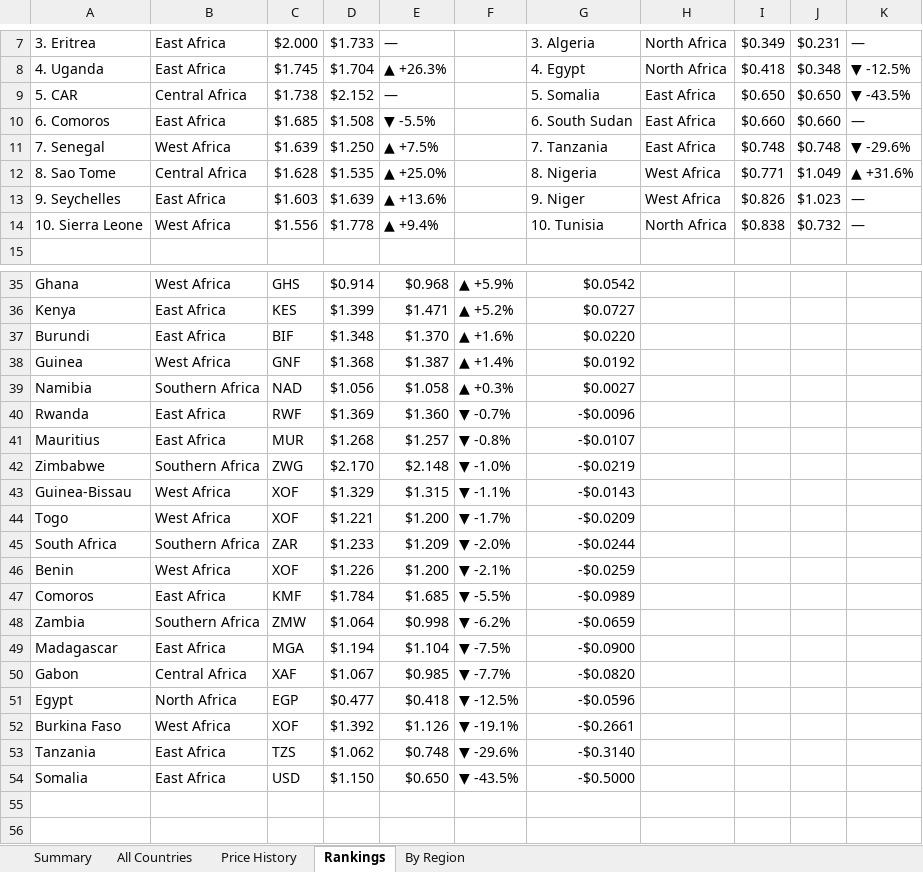
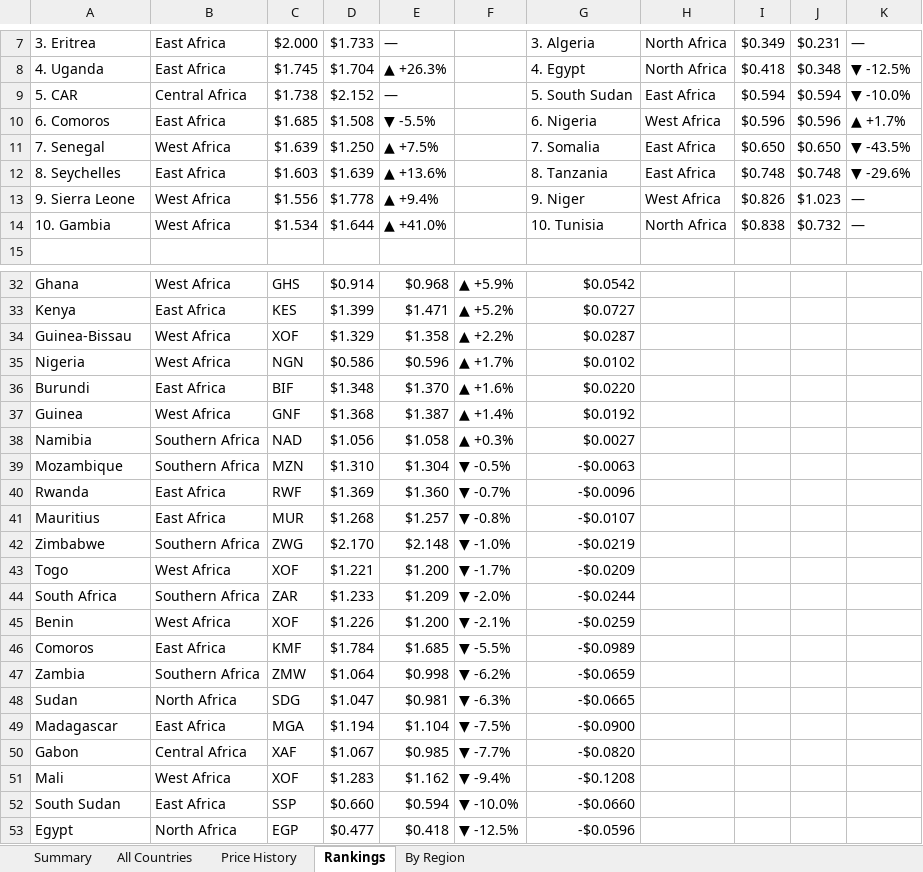
Before and after one commit to Data-Innovation-For-Africa/africa-fuel-tracker, an Excel workbook: africa_fuel_tracker_latest.xlsx, sheet Rankings, drawn as a sheet; only a part is shown, gaps mark what is left out; the shorter side is filled out with more unchanged rows; values as stored, in another font and other column widths than the file's, no cell formats; removed rows and columns are numbered as before the commit, all else as after; the diff covers the shown part only; the diff names each change by its address in the sheet, - before the commit and + after, or states it on an @@ line.

```diff
--- a/africa_fuel_tracker_latest.xlsx (sheet Rankings)
+++ b/africa_fuel_tracker_latest.xlsx (sheet Rankings)
-G9: 5. Somalia
+G9: 5. South Sudan
-I9: $0.650
+I9: $0.594
-J9: $0.650
+J9: $0.594
-K9: ▼ -43.5%
+K9: ▼ -10.0%
-G10: 6. South Sudan
+G10: 6. Nigeria
-H10: East Africa
+H10: West Africa
-I10: $0.660
+I10: $0.596
-J10: $0.660
+J10: $0.596
-K10: —
+K10: ▲ +1.7%
-G11: 7. Tanzania
+G11: 7. Somalia
-I11: $0.748
+I11: $0.650
-J11: $0.748
+J11: $0.650
-K11: ▼ -29.6%
+K11: ▼ -43.5%
-row 12: 8. Sao Tome | Central Africa | $1.628 | $1.535 | ▲ +25.0% |  | 8. Nigeria | West Africa | $0.771 | $1.049 | ▲ +31.6%
+row 12: 8. Seychelles | East Africa | $1.603 | $1.639 | ▲ +13.6% |  | 8. Tanzania | East Africa | $0.748 | $0.748 | ▼ -29.6%
-A13: 9. Seychelles
+A13: 9. Sierra Leone
-B13: East Africa
+B13: West Africa
-C13: $1.603
+C13: $1.556
-D13: $1.639
+D13: $1.778
-E13: ▲ +13.6%
+E13: ▲ +9.4%
-A14: 10. Sierra Leone
+A14: 10. Gambia
-C14: $1.556
+C14: $1.534
-D14: $1.778
+D14: $1.644
-E14: ▲ +9.4%
+E14: ▲ +41.0%
+row 34: Guinea-Bissau | West Africa | XOF | $1.329 | $1.358 | ▲ +2.2% | $0.0287
+row 35: Nigeria | West Africa | NGN | $0.586 | $0.596 | ▲ +1.7% | $0.0102
+row 39: Mozambique | Southern Africa | MZN | $1.310 | $1.304 | ▼ -0.5% | -$0.0063
-row 43: Guinea-Bissau | West Africa | XOF | $1.329 | $1.315 | ▼ -1.1% | -$0.0143
+row 48: Sudan | North Africa | SDG | $1.047 | $0.981 | ▼ -6.3% | -$0.0665
+row 51: Mali | West Africa | XOF | $1.283 | $1.162 | ▼ -9.4% | -$0.1208
+row 52: South Sudan | East Africa | SSP | $0.660 | $0.594 | ▼ -10.0% | -$0.0660
```
Also changed, not shown: 3 removed rows and 3 edited cells elsewhere in this sheet, sheet By Region, sheet Price History, sheet All Countries, sheet Summary, cell formats, 3 other files.
